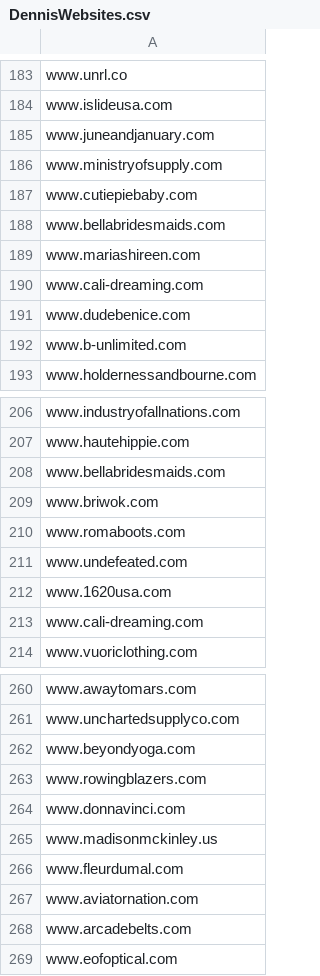
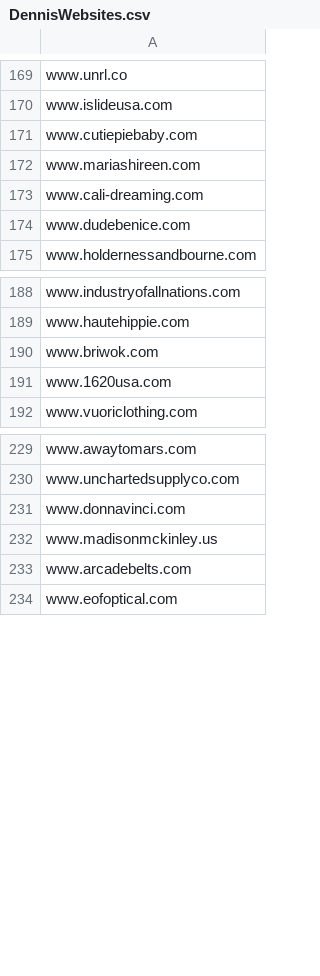
Before and after one commit to mossa123/mo, a CSV file: DennisWebsites.csv, drawn as a sheet; only a part is shown, gaps mark what is left out; the diff covers the shown part only; the diff names each change by its address in the sheet, - before the commit and + after, or states it on an @@ line.

```diff
--- a/DennisWebsites.csv
+++ b/DennisWebsites.csv
-row 185: www.juneandjanuary.com
-row 186: www.ministryofsupply.com
-row 188: www.bellabridesmaids.com
-row 192: www.b-unlimited.com
-row 208: www.bellabridesmaids.com
-row 210: www.romaboots.com
-row 211: www.undefeated.com
-row 213: www.cali-dreaming.com
-row 262: www.beyondyoga.com
-row 263: www.rowingblazers.com
-row 266: www.fleurdumal.com
-row 267: www.aviatornation.com
```
Also changed, not shown: 29 removed rows elsewhere in this file.
